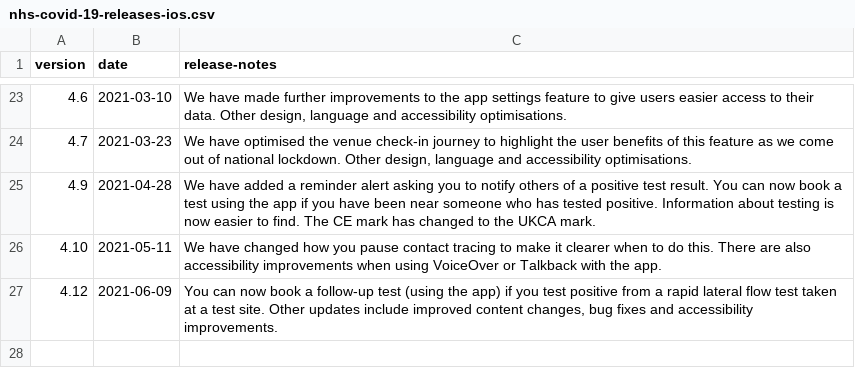
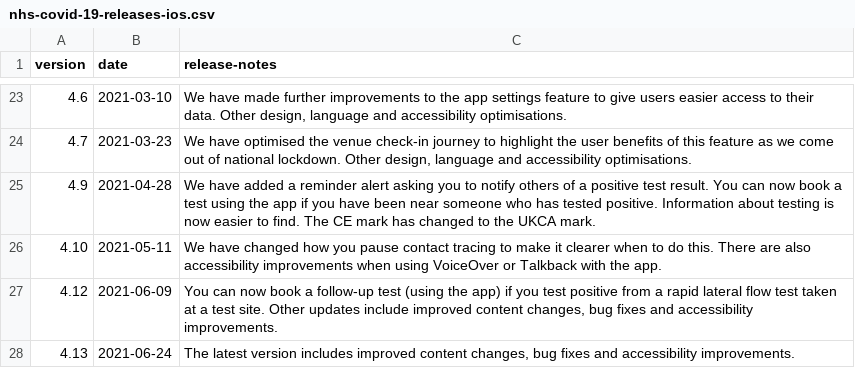
Before and after one commit to test-and-trace-data/releases, a CSV file: data/nhs-covid-19-releases-ios.csv, drawn as a sheet; only a part is shown, gaps mark what is left out.

```diff
--- a/data/nhs-covid-19-releases-ios.csv
+++ b/data/nhs-covid-19-releases-ios.csv
@@ -27 +27,2 @@ version,date,release-notes
 4.12,2021-06-09,"You can now book a follow-up test (using the app) if you test positive from a rapid lateral flow test taken at a test site. Other updates include improved content changes, bug fixes and accessibility improvements."
+4.13,2021-06-24,"The latest version includes improved content changes, bug fixes and accessibility improvements."
```
Also changed, not shown: data/nhs-covid-19-releases-android.csv.
